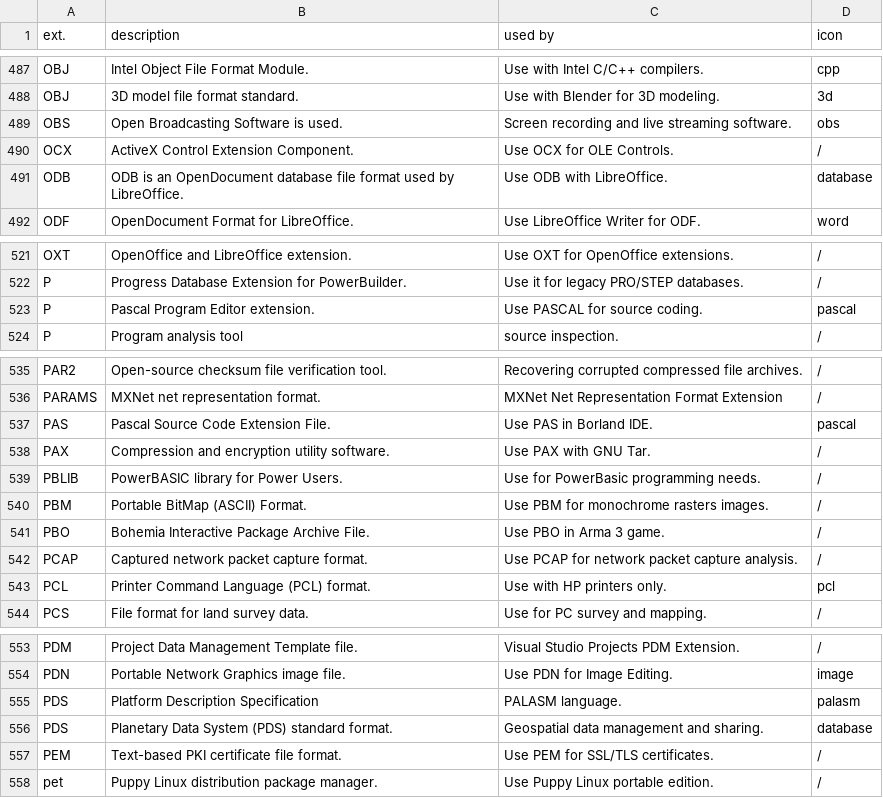
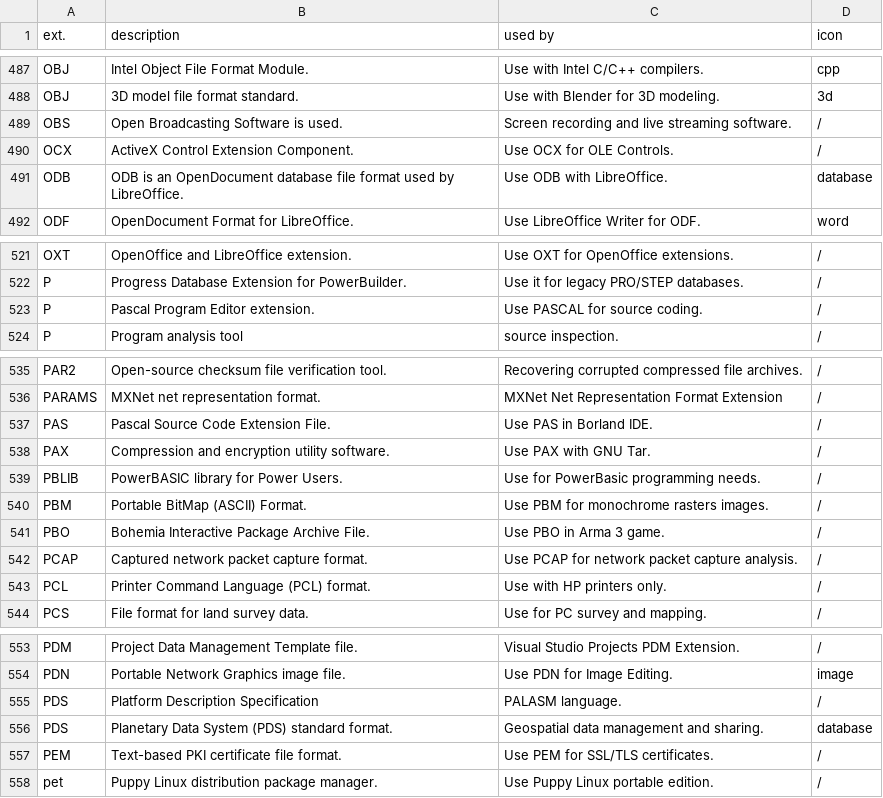
Before and after one commit to Zeyu-Xie/Hydrangea-GitHub-Enhancer, a CSV file: python developer tools/icon/list.csv, drawn as a sheet; only a part is shown, gaps mark what is left out; the diff covers the shown part only.

Commit message:
Downloaded some icons

```diff
--- a/python developer tools/icon/list.csv
+++ b/python developer tools/icon/list.csv
@@ -488,3 +488,3 @@ OBJ, Intel Object File Format Module., Use with Intel C/C++ compilers.,cpp
 OBJ, 3D model file format standard., Use with Blender for 3D modeling.,3d
-OBS, Open Broadcasting Software is used., Screen recording and live streaming software.,obs
+OBS, Open Broadcasting Software is used., Screen recording and live streaming software.,/
 OCX, ActiveX Control Extension Component., Use OCX for OLE Controls.,/
@@ -522,3 +522,3 @@ OXT, OpenOffice and LibreOffice extension., Use OXT for OpenOffice extensions.,/
 P, Progress Database Extension for PowerBuilder., Use it for legacy PRO/STEP databases.,/
-P, Pascal Program Editor extension., Use PASCAL for source coding.,pascal
+P, Pascal Program Editor extension., Use PASCAL for source coding.,/
 P, Program analysis tool, source inspection.,/
@@ -536,3 +536,3 @@ PAR2, Open-source checksum file verification tool., Recovering corrupted compres
 PARAMS, MXNet net representation format., MXNet Net Representation Format Extension,/
-PAS, Pascal Source Code Extension File., Use PAS in Borland IDE.,pascal
+PAS, Pascal Source Code Extension File., Use PAS in Borland IDE.,/
 PAX, Compression and encryption utility software., Use PAX with GNU Tar.,/
@@ -542,3 +542,3 @@ PBO, Bohemia Interactive Package Archive File., Use PBO in Arma 3 game.,/
 PCAP, Captured network packet capture format., Use PCAP for network packet capture analysis.,/
-PCL, Printer Command Language (PCL) format., Use with HP printers only.,pcl
+PCL, Printer Command Language (PCL) format., Use with HP printers only.,/
 PCS, File format for land survey data., Use for PC survey and mapping.,/
@@ -554,3 +554,3 @@ PDM, Project Data Management Template file., Visual Studio Projects PDM Extensio
 PDN, Portable Network Graphics image file., Use PDN for Image Editing.,image
-PDS, Platform Description Specification, PALASM language.,palasm
+PDS, Platform Description Specification, PALASM language.,/
 PDS, Planetary Data System (PDS) standard format., Geospatial data management and sharing.,database
```
Also changed, not shown: 8 edited cells elsewhere in this file, 7 other files.
